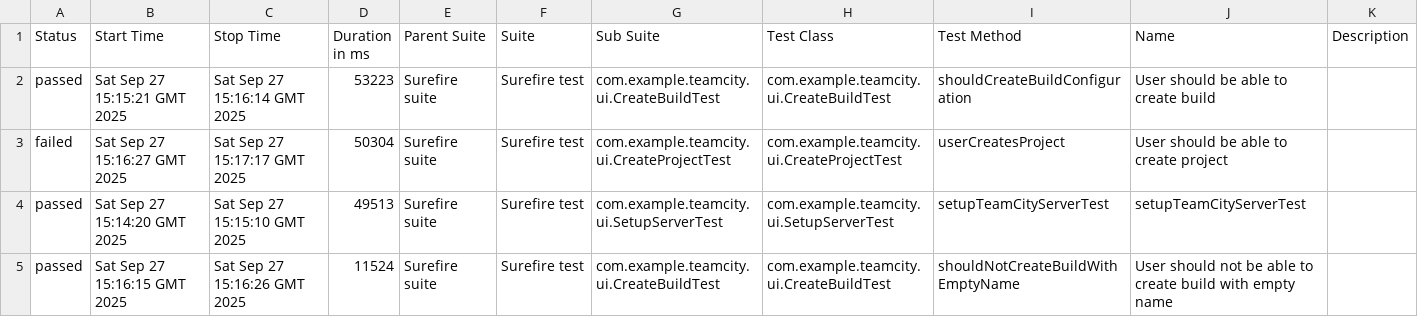
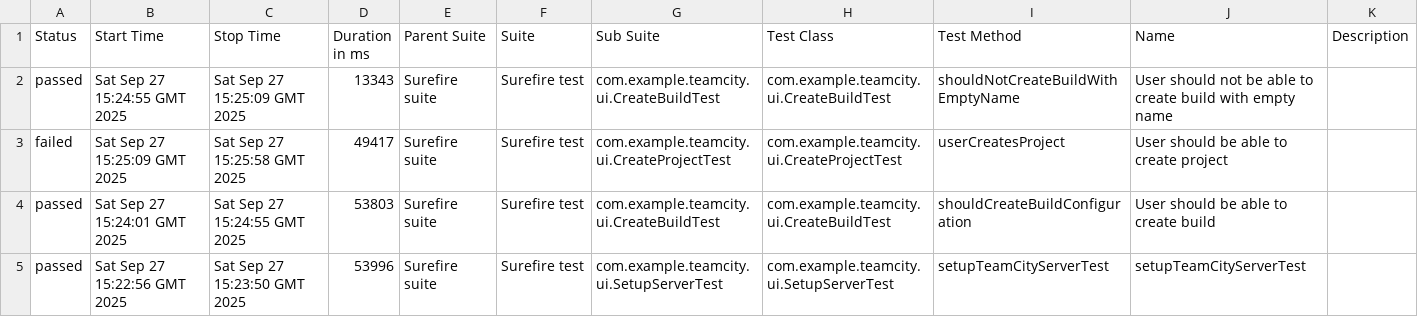
Before and after one commit to andreyzavrichko/no_bugs_api, a CSV file: ui/28/data/suites.csv, drawn as a sheet.

```diff
--- a/ui/28/data/suites.csv
+++ b/ui/28/data/suites.csv
@@ -1,5 +1,5 @@
 "Status","Start Time","Stop Time","Duration in ms","Parent Suite","Suite","Sub Suite","Test Class","Test Method","Name","Description"
-"passed","Sat Sep 27 15:15:21 GMT 2025","Sat Sep 27 15:16:14 GMT 2025","53223","Surefire suite","Surefire test","com.example.teamcity.ui.CreateBuildTest","com.example.teamcity.ui.CreateBuildTest","shouldCreateBuildConfiguration","User should be able to create build",""
-"failed","Sat Sep 27 15:16:27 GMT 2025","Sat Sep 27 15:17:17 GMT 2025","50304","Surefire suite","Surefire test","com.example.teamcity.ui.CreateProjectTest","com.example.teamcity.ui.CreateProjectTest","userCreatesProject","User should be able to create project",""
-"passed","Sat Sep 27 15:14:20 GMT 2025","Sat Sep 27 15:15:10 GMT 2025","49513","Surefire suite","Surefire test","com.example.teamcity.ui.SetupServerTest","com.example.teamcity.ui.SetupServerTest","setupTeamCityServerTest","setupTeamCityServerTest",""
-"passed","Sat Sep 27 15:16:15 GMT 2025","Sat Sep 27 15:16:26 GMT 2025","11524","Surefire suite","Surefire test","com.example.teamcity.ui.CreateBuildTest","com.example.teamcity.ui.CreateBuildTest","shouldNotCreateBuildWithEmptyName","User should not be able to create build with empty name",""
+"passed","Sat Sep 27 15:24:55 GMT 2025","Sat Sep 27 15:25:09 GMT 2025","13343","Surefire suite","Surefire test","com.example.teamcity.ui.CreateBuildTest","com.example.teamcity.ui.CreateBuildTest","shouldNotCreateBuildWithEmptyName","User should not be able to create build with empty name",""
+"failed","Sat Sep 27 15:25:09 GMT 2025","Sat Sep 27 15:25:58 GMT 2025","49417","Surefire suite","Surefire test","com.example.teamcity.ui.CreateProjectTest","com.example.teamcity.ui.CreateProjectTest","userCreatesProject","User should be able to create project",""
+"passed","Sat Sep 27 15:24:01 GMT 2025","Sat Sep 27 15:24:55 GMT 2025","53803","Surefire suite","Surefire test","com.example.teamcity.ui.CreateBuildTest","com.example.teamcity.ui.CreateBuildTest","shouldCreateBuildConfiguration","User should be able to create build",""
+"passed","Sat Sep 27 15:22:56 GMT 2025","Sat Sep 27 15:23:50 GMT 2025","53996","Surefire suite","Surefire test","com.example.teamcity.ui.SetupServerTest","com.example.teamcity.ui.SetupServerTest","setupTeamCityServerTest","setupTeamCityServerTest",""
```
Also changed, not shown: 56 other files.
